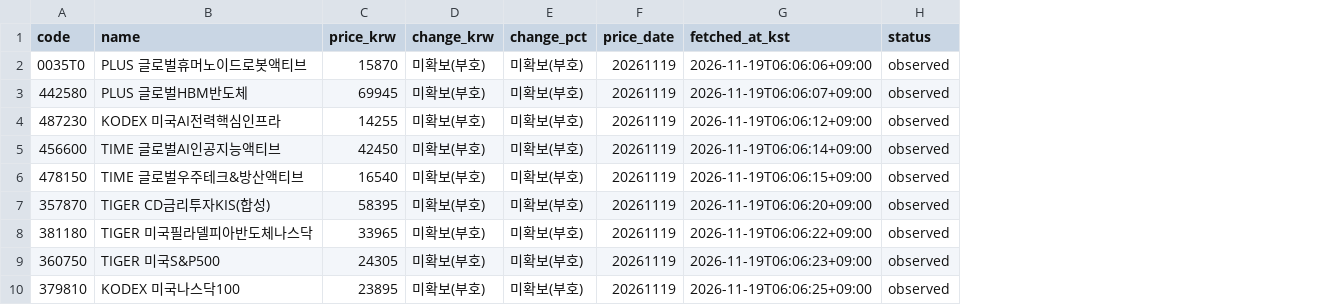
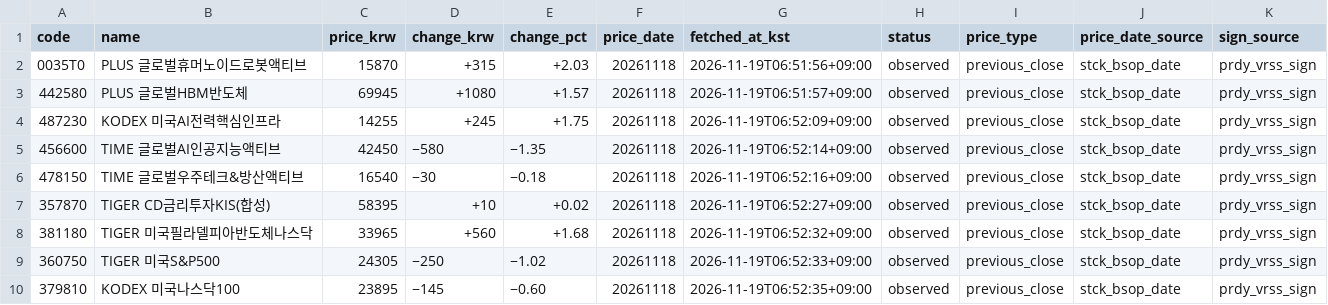
Before and after one commit to hurray1656/etf-reports, a CSV file: reports/prices.csv, drawn as a sheet; the diff names each change by its address in the sheet, - before the commit and + after, or states it on an @@ line.

```diff
--- a/reports/prices.csv
+++ b/reports/prices.csv
+column I (price_type), rows 2-10: all previous_close
+column J (price_date_source), rows 2-10: all stck_bsop_date
+column K (sign_source), rows 2-10: all prdy_vrss_sign
-D2 (change_krw): 미확보(부호)
+D2 (change_krw): +315
-E2 (change_pct): 미확보(부호)
+E2 (change_pct): +2.03
-F2:F10 (price_date): 20261119
+F2:F10 (price_date): 20261118
-G2 (fetched_at_kst): 2026-11-19T06:06:06+09:00
+G2 (fetched_at_kst): 2026-11-19T06:51:56+09:00
-D3 (change_krw): 미확보(부호)
+D3 (change_krw): +1080
-E3 (change_pct): 미확보(부호)
+E3 (change_pct): +1.57
-G3 (fetched_at_kst): 2026-11-19T06:06:07+09:00
+G3 (fetched_at_kst): 2026-11-19T06:51:57+09:00
-D4 (change_krw): 미확보(부호)
+D4 (change_krw): +245
-E4 (change_pct): 미확보(부호)
+E4 (change_pct): +1.75
-G4 (fetched_at_kst): 2026-11-19T06:06:12+09:00
+G4 (fetched_at_kst): 2026-11-19T06:52:09+09:00
-D5 (change_krw): 미확보(부호)
+D5 (change_krw): −580
-E5 (change_pct): 미확보(부호)
+E5 (change_pct): −1.35
-G5 (fetched_at_kst): 2026-11-19T06:06:14+09:00
+G5 (fetched_at_kst): 2026-11-19T06:52:14+09:00
-D6 (change_krw): 미확보(부호)
+D6 (change_krw): −30
-E6 (change_pct): 미확보(부호)
+E6 (change_pct): −0.18
-G6 (fetched_at_kst): 2026-11-19T06:06:15+09:00
+G6 (fetched_at_kst): 2026-11-19T06:52:16+09:00
-D7 (change_krw): 미확보(부호)
+D7 (change_krw): +10
-E7 (change_pct): 미확보(부호)
+E7 (change_pct): +0.02
-G7 (fetched_at_kst): 2026-11-19T06:06:20+09:00
+G7 (fetched_at_kst): 2026-11-19T06:52:27+09:00
-D8 (change_krw): 미확보(부호)
+D8 (change_krw): +560
-E8 (change_pct): 미확보(부호)
+E8 (change_pct): +1.68
-G8 (fetched_at_kst): 2026-11-19T06:06:22+09:00
+G8 (fetched_at_kst): 2026-11-19T06:52:32+09:00
-D9 (change_krw): 미확보(부호)
+D9 (change_krw): −250
-E9 (change_pct): 미확보(부호)
+E9 (change_pct): −1.02
-G9 (fetched_at_kst): 2026-11-19T06:06:23+09:00
+G9 (fetched_at_kst): 2026-11-19T06:52:33+09:00
-D10 (change_krw): 미확보(부호)
+D10 (change_krw): −145
-E10 (change_pct): 미확보(부호)
+E10 (change_pct): −0.60
-G10 (fetched_at_kst): 2026-11-19T06:06:25+09:00
+G10 (fetched_at_kst): 2026-11-19T06:52:35+09:00
```
Also changed, not shown: 2 other files.
